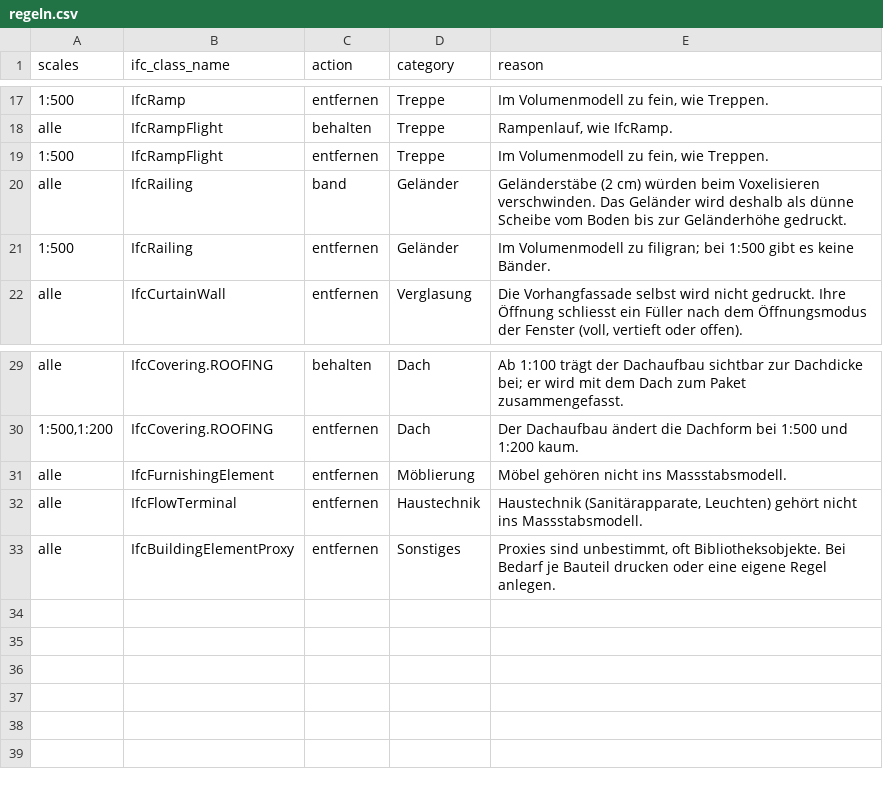
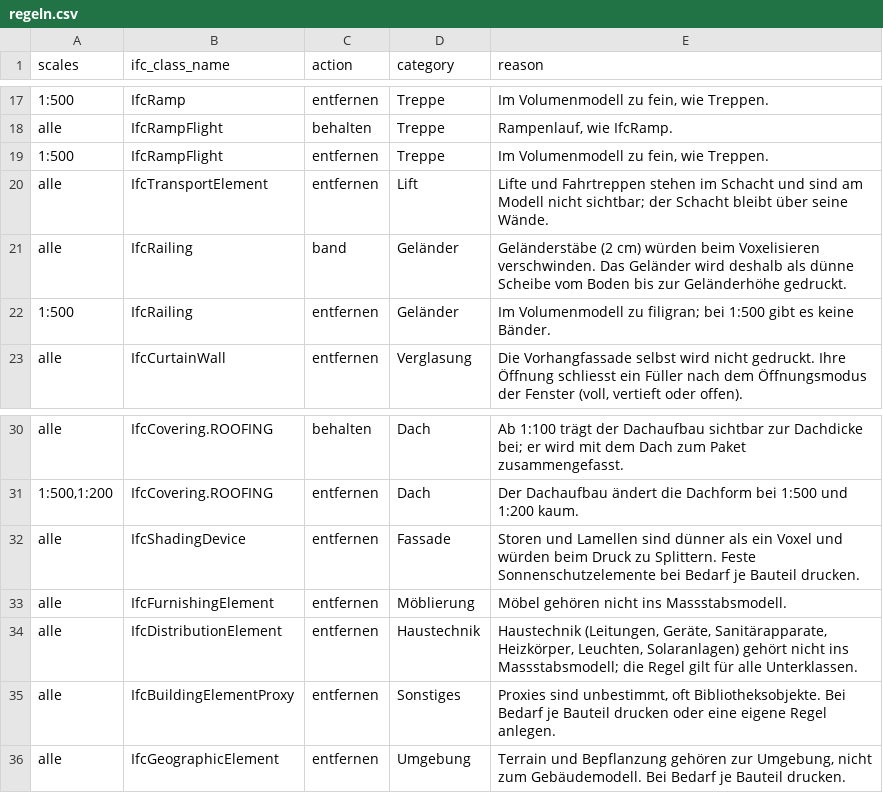
Before and after one commit to GianBlaser/IFC2Print, a CSV file: db/seed/regeln.csv, drawn as a sheet; only a part is shown, gaps mark what is left out.

```diff
--- a/db/seed/regeln.csv
+++ b/db/seed/regeln.csv
@@ -19,2 +19,3 @@ alle,IfcRampFlight,behalten,Treppe,"Rampenlauf, wie IfcRamp."
 1:500,IfcRampFlight,entfernen,Treppe,"Im Volumenmodell zu fein, wie Treppen."
+alle,IfcTransportElement,entfernen,Lift,Lifte und Fahrtreppen stehen im Schacht und sind am Modell nicht sichtbar; der Schacht bleibt über seine Wände.
 alle,IfcRailing,band,Geländer,Geländerstäbe (2 cm) würden beim Voxelisieren verschwinden. Das Geländer wird deshalb als dünne Scheibe vom Boden bis zur Geländerhöhe gedruckt.
@@ -30,4 +31,6 @@ alle,IfcCovering.ROOFING,behalten,Dach,Ab 1:100 trägt der Dachaufbau sichtbar z
 "1:500,1:200",IfcCovering.ROOFING,entfernen,Dach,Der Dachaufbau ändert die Dachform bei 1:500 und 1:200 kaum.
+alle,IfcShadingDevice,entfernen,Fassade,Storen und Lamellen sind dünner als ein Voxel und würden beim Druck zu Splittern. Feste Sonnenschutzelemente bei Bedarf je Bauteil drucken.
 alle,IfcFurnishingElement,entfernen,Möblierung,Möbel gehören nicht ins Massstabsmodell.
-alle,IfcFlowTerminal,entfernen,Haustechnik,"Haustechnik (Sanitärapparate, Leuchten) gehört nicht ins Massstabsmodell."
+alle,IfcDistributionElement,entfernen,Haustechnik,"Haustechnik (Leitungen, Geräte, Sanitärapparate, Heizkörper, Leuchten, Solaranlagen) gehört nicht ins Massstabsmodell; die Regel gilt für alle Unterklassen."
 alle,IfcBuildingElementProxy,entfernen,Sonstiges,"Proxies sind unbestimmt, oft Bibliotheksobjekte. Bei Bedarf je Bauteil drucken oder eine eigene Regel anlegen."
+alle,IfcGeographicElement,entfernen,Umgebung,"Terrain und Bepflanzung gehören zur Umgebung, nicht zum Gebäudemodell. Bei Bedarf je Bauteil drucken."
```
Also changed, not shown: 5 other files.
